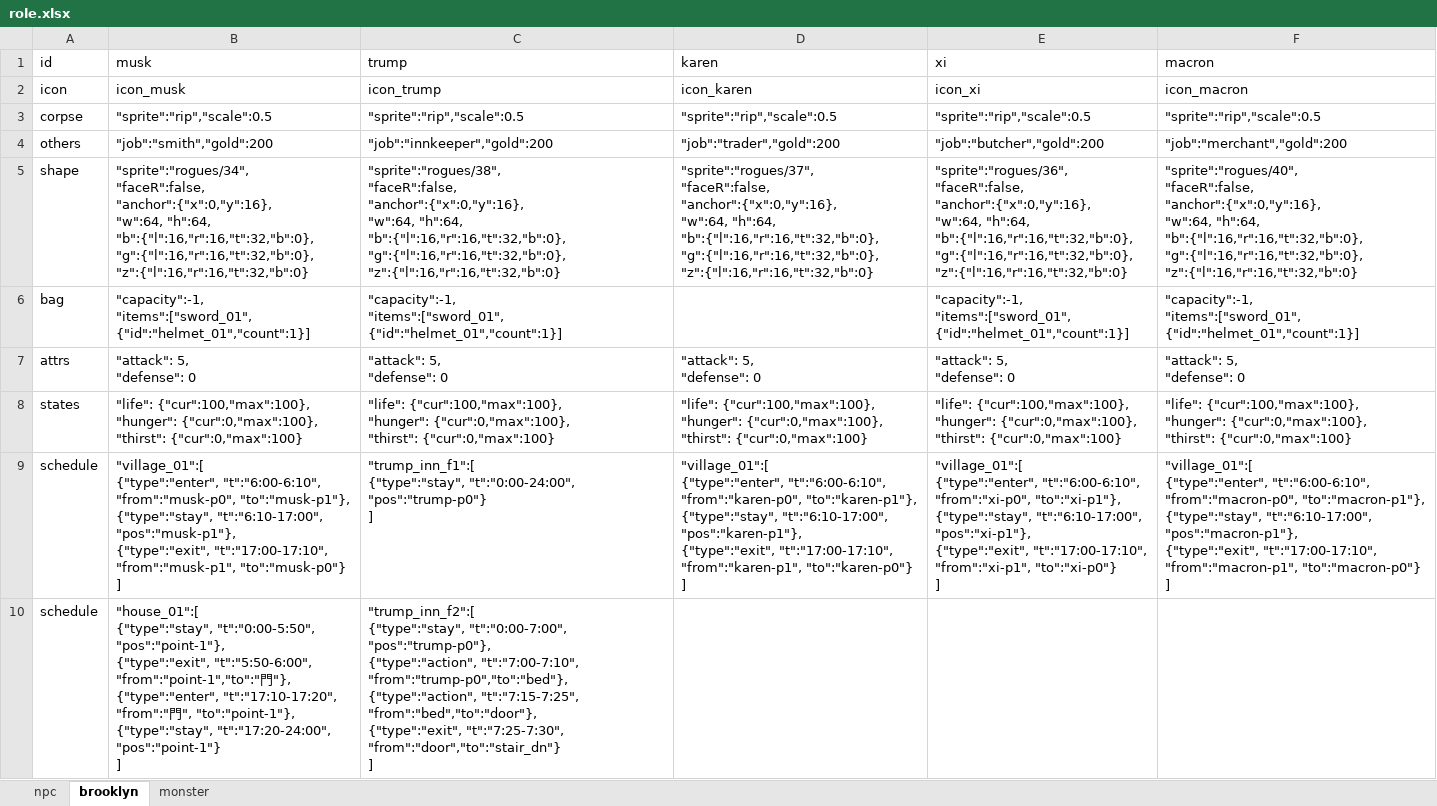
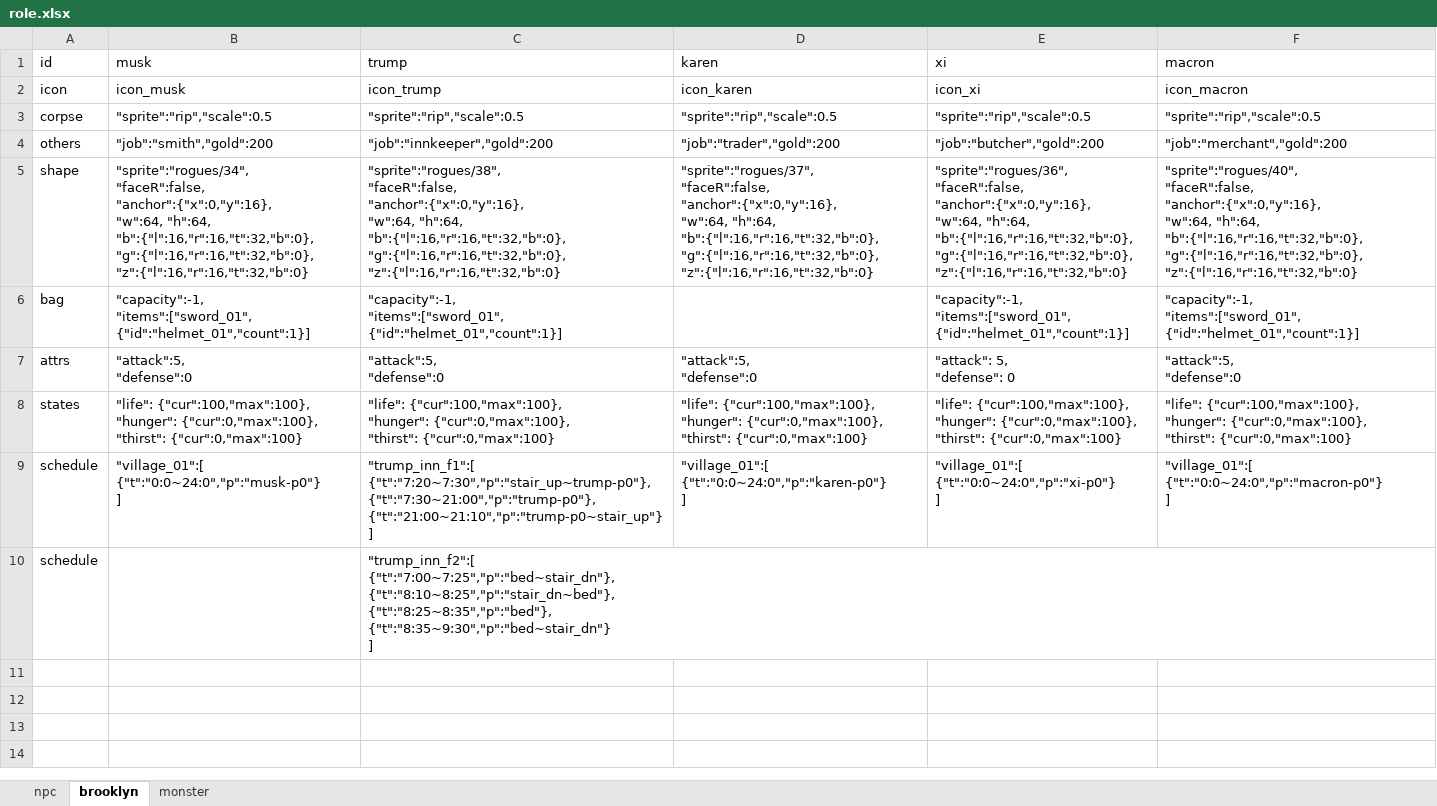
Before and after one commit to bwm0822/game_02, an Excel workbook: xls/role.xlsx, sheet brooklyn, drawn as a sheet; values as stored, in another font and other column widths than the file's, no borders; removed rows and columns are numbered as before the commit, all else as after; ↵ is a line break in a cell; the diff names each change by its address in the sheet, - before the commit and + after, or states it on an @@ line.

```diff
--- a/xls/role.xlsx (sheet brooklyn)
+++ b/xls/role.xlsx (sheet brooklyn)
-B7 (musk): "attack": 5, ↵ "defense": 0
+B7 (musk): "attack":5, ↵ "defense":0
-C7 (trump): "attack": 5, ↵ "defense": 0
+C7 (trump): "attack":5, ↵ "defense":0
-D7 (karen): "attack": 5, ↵ "defense": 0
+D7 (karen): "attack":5, ↵ "defense":0
-F7 (macron): "attack": 5, ↵ "defense": 0
+F7 (macron): "attack":5, ↵ "defense":0
-row 9: schedule | "village_01":[ ↵ {"type":"enter", "t":"6:00-6:10", ↵ "from":"musk-p0", "to":"musk-p1"}, ↵ {"type":"stay", "t":"6:10-17:00", ↵ "pos":"musk-p1"}, ↵ {"type":"exit", "t":"17:00-17:10", ↵ "from":"musk-p1", "to":"musk-p0"} ↵ ] | "trump_inn_f1":[ ↵ {"type":"stay", "t":"0:00-24:00", ↵ "pos":"trump-p0"} ↵ ] | "village_01":[ ↵ {"type":"enter", "t":"6:00-6:10", ↵ "from":"karen-p0", "to":"karen-p1"}, ↵ {"type":"stay", "t":"6:10-17:00", ↵ "pos":"karen-p1"}, ↵ {"type":"exit", "t":"17:00-17:10", ↵ "from":"karen-p1", "to":"karen-p0"} ↵ ] | "village_01":[ ↵ {"type":"enter", "t":"6:00-6:10", ↵ "from":"xi-p0", "to":"xi-p1"}, ↵ {"type":"stay", "t":"6:10-17:00", ↵ "pos":"xi-p1"}, ↵ {"type":"exit", "t":"17:00-17:10", ↵ "from":"xi-p1", "to":"xi-p0"} ↵ ] | "village_01":[ ↵ {"type":"enter", "t":"6:00-6:10", ↵ "from":"macron-p0", "to":"macron-p1"}, ↵ {"type":"stay", "t":"6:10-17:00", ↵ "pos":"macron-p1"}, ↵ {"type":"exit", "t":"17:00-17:10", ↵ "from":"macron-p1", "to":"macron-p0"} ↵ ]
-row 10: schedule | "house_01":[ ↵ {"type":"stay", "t":"0:00-5:50", ↵ "pos":"point-1"}, ↵ {"type":"exit", "t":"5:50-6:00", ↵ "from":"point-1","to":"門"}, ↵ {"type":"enter", "t":"17:10-17:20", ↵ "from":"門", "to":"point-1"}, ↵ {"type":"stay", "t":"17:20-24:00", ↵ "pos":"point-1"} ↵ ] | "trump_inn_f2":[ ↵ {"type":"stay", "t":"0:00-7:00", ↵ "pos":"trump-p0"}, ↵ {"type":"action", "t":"7:00-7:10", ↵ "from":"trump-p0","to":"bed"}, ↵ {"type":"action", "t":"7:15-7:25", ↵ "from":"bed","to":"door"}, ↵ {"type":"exit", "t":"7:25-7:30", ↵ "from":"door","to":"stair_dn"} ↵ ]
+row 9: schedule | "village_01":[ ↵ {"t":"0:0~24:0","p":"musk-p0"} ↵ ] | "trump_inn_f1":[ ↵ {"t":"7:20~7:30","p":"stair_up~trump-p0"}, ↵ {"t":"7:30~21:00","p":"trump-p0"}, ↵ {"t":"21:00~21:10","p":"trump-p0~stair_up"} ↵ ] | "village_01":[ ↵ {"t":"0:0~24:0","p":"karen-p0"} ↵ ] | "village_01":[ ↵ {"t":"0:0~24:0","p":"xi-p0"} ↵ ] | "village_01":[ ↵ {"t":"0:0~24:0","p":"macron-p0"} ↵ ]
+row 10: schedule |  | "trump_inn_f2":[ ↵ {"t":"7:00~7:25","p":"bed~stair_dn"}, ↵ {"t":"8:10~8:25","p":"stair_dn~bed"}, ↵ {"t":"8:25~8:35","p":"bed"}, ↵ {"t":"8:35~9:30","p":"bed~stair_dn"} ↵ ]
```
Also changed, not shown: xls/game.xlsm, 12 other files.
